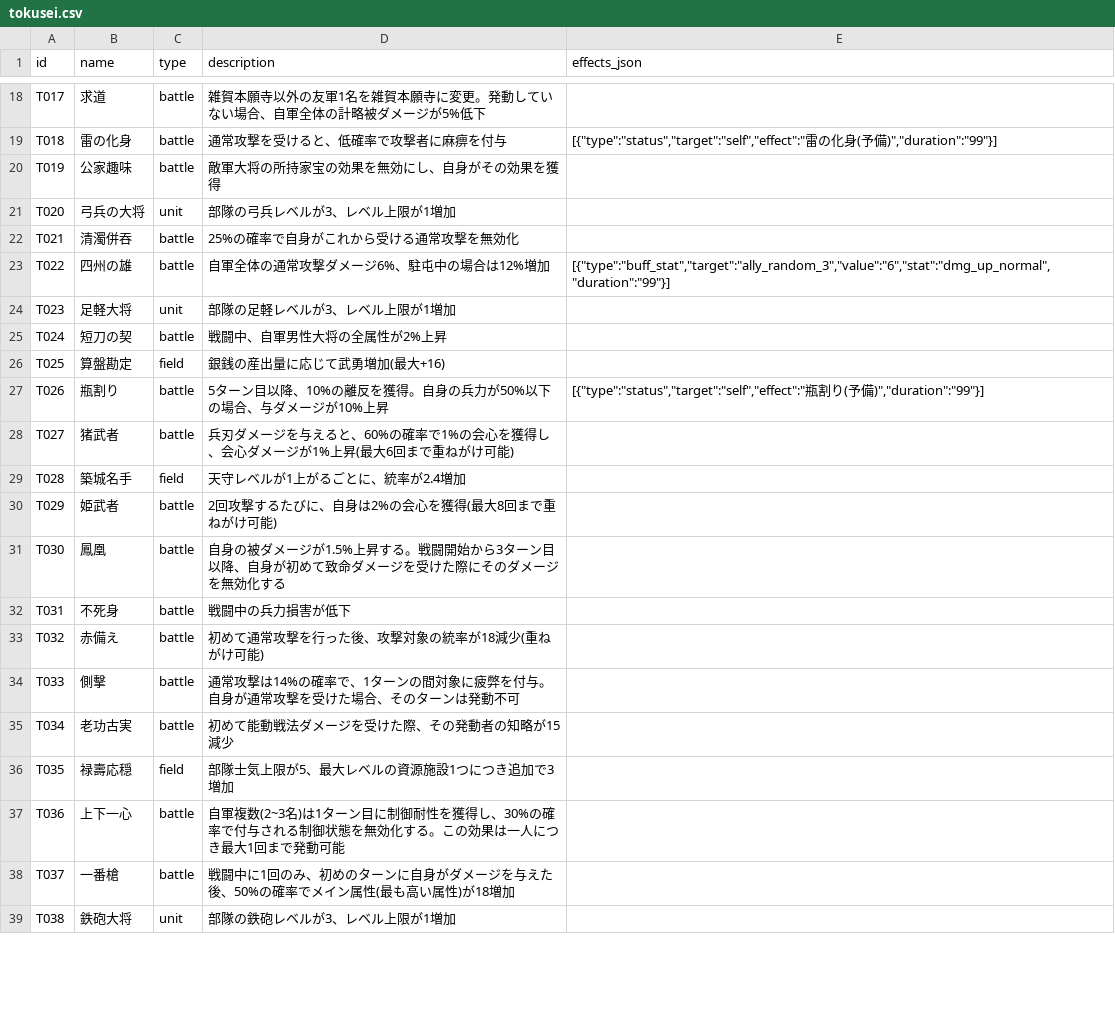
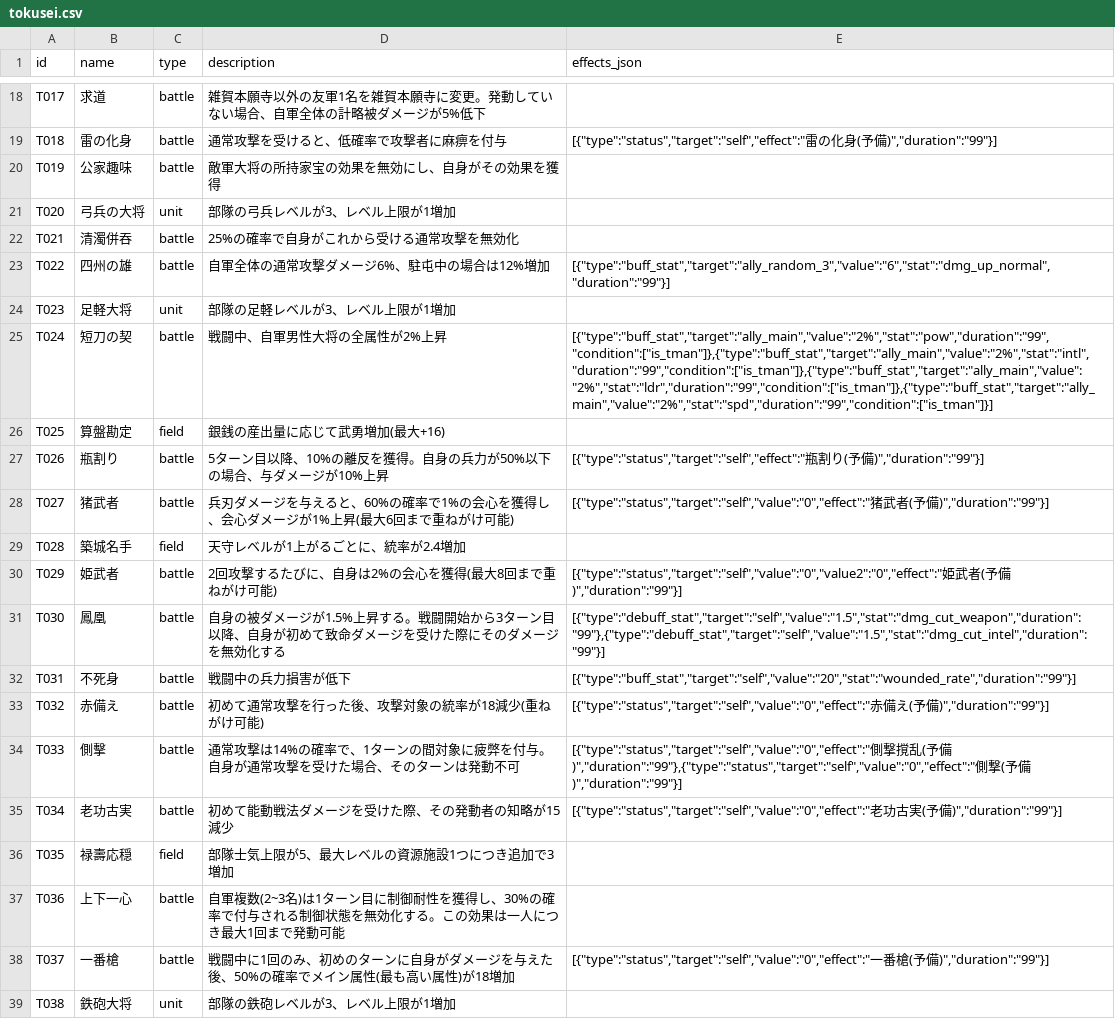
Before and after one commit to Choco-Gitbo/nobu-sinsen-DB, a CSV file: data/tokusei.csv, drawn as a sheet; only a part is shown, gaps mark what is left out; the diff covers the shown part only.

```diff
--- a/data/tokusei.csv
+++ b/data/tokusei.csv
@@ -24,16 +24,16 @@ T022,四州の雄,battle,自軍全体の通常攻撃ダメージ6%、駐屯中
 T023,足軽大将,unit,部隊の足軽レベルが3、レベル上限が1増加,
-T024,短刀の契,battle,戦闘中、自軍男性大将の全属性が2%上昇,
+T024,短刀の契,battle,戦闘中、自軍男性大将の全属性が2%上昇,"[{""type"":""buff_stat"",""target"":""ally_main"",""value"":""2%"",""stat"":""pow"",""duration"":""99"",""condition"":[""is_tman""]},{""type"":""buff_stat"",""target"":""ally_main"",""value"":""2%"",""stat"":""intl"",""duration"":""99"",""condition"":[""is_tman""]},{""type"":""buff_stat"",""target"":""ally_main"",""value"":""2%"",""stat"":""ldr"",""duration"":""99"",""condition"":[""is_tman""]},{""type"":""buff_stat"",""target"":""ally_main"",""value"":""2%"",""stat"":""spd"",""duration"":""99"",""condition"":[""is_tman""]}]"
 T025,算盤勘定,field,銀銭の産出量に応じて武勇増加(最大+16),
 T026,瓶割り,battle,5ターン目以降、10%の離反を獲得。自身の兵力が50%以下の場合、与ダメージが10%上昇,"[{""type"":""status"",""target"":""self"",""effect"":""瓶割り(予備)"",""duration"":""99""}]"
-T027,猪武者,battle,兵刃ダメージを与えると、60%の確率で1%の会心を獲得し、会心ダメージが1%上昇(最大6回まで重ねがけ可能),
+T027,猪武者,battle,兵刃ダメージを与えると、60%の確率で1%の会心を獲得し、会心ダメージが1%上昇(最大6回まで重ねがけ可能),"[{""type"":""status"",""target"":""self"",""value"":""0"",""effect"":""猪武者(予備)"",""duration"":""99""}]"
 T028,築城名手,field,天守レベルが1上がるごとに、統率が2.4増加,
-T029,姫武者,battle,2回攻撃するたびに、自身は2%の会心を獲得(最大8回まで重ねがけ可能),
-T030,鳳凰,battle,自身の被ダメージが1.5%上昇する。戦闘開始から3ターン目以降、自身が初めて致命ダメージを受けた際にそのダメージを無効化する,
-T031,不死身,battle,戦闘中の兵力損害が低下,
-T032,赤備え,battle,初めて通常攻撃を行った後、攻撃対象の統率が18減少(重ねがけ可能),
-T033,側擊,battle,通常攻撃は14%の確率で、1ターンの間対象に疲弊を付与。自身が通常攻撃を受けた場合、そのターンは発動不可,
-T034,老功古実,battle,初めて能動戦法ダメージを受けた際、その発動者の知略が15減少,
+T029,姫武者,battle,2回攻撃するたびに、自身は2%の会心を獲得(最大8回まで重ねがけ可能),"[{""type"":""status"",""target"":""self"",""value"":""0"",""value2"":""0"",""effect"":""姫武者(予備)"",""duration"":""99""}]"
+T030,鳳凰,battle,自身の被ダメージが1.5%上昇する。戦闘開始から3ターン目以降、自身が初めて致命ダメージを受けた際にそのダメージを無効化する,"[{""type"":""debuff_stat"",""target"":""self"",""value"":""1.5"",""stat"":""dmg_cut_weapon"",""duration"":""99""},{""type"":""debuff_stat"",""target"":""self"",""value"":""1.5"",""stat"":""dmg_cut_intel"",""duration"":""99""}]"
+T031,不死身,battle,戦闘中の兵力損害が低下,"[{""type"":""buff_stat"",""target"":""self"",""value"":""20"",""stat"":""wounded_rate"",""duration"":""99""}]"
+T032,赤備え,battle,初めて通常攻撃を行った後、攻撃対象の統率が18減少(重ねがけ可能),"[{""type"":""status"",""target"":""self"",""value"":""0"",""effect"":""赤備え(予備)"",""duration"":""99""}]"
+T033,側擊,battle,通常攻撃は14%の確率で、1ターンの間対象に疲弊を付与。自身が通常攻撃を受けた場合、そのターンは発動不可,"[{""type"":""status"",""target"":""self"",""value"":""0"",""effect"":""側撃撹乱(予備)"",""duration"":""99""},{""type"":""status"",""target"":""self"",""value"":""0"",""effect"":""側撃(予備)"",""duration"":""99""}]"
+T034,老功古実,battle,初めて能動戦法ダメージを受けた際、その発動者の知略が15減少,"[{""type"":""status"",""target"":""self"",""value"":""0"",""effect"":""老功古実(予備)"",""duration"":""99""}]"
 T035,禄壽応穏,field,部隊士気上限が5、最大レベルの資源施設1つにつき追加で3増加,
 T036,上下一心,battle,自軍複数(2~3名)は1ターン目に制御耐性を獲得し、30%の確率で付与される制御状態を無効化する。この効果は一人につき最大1回まで発動可能,
-T037,一番槍,battle,戦闘中に1回のみ、初めのターンに自身がダメージを与えた後、50%の確率でメイン属性(最も高い属性)が18増加,
+T037,一番槍,battle,戦闘中に1回のみ、初めのターンに自身がダメージを与えた後、50%の確率でメイン属性(最も高い属性)が18増加,"[{""type"":""status"",""target"":""self"",""value"":""0"",""effect"":""一番槍(予備)"",""duration"":""99""}]"
 T038,鉄砲大将,unit,部隊の鉄砲レベルが3、レベル上限が1増加,
```
Also changed, not shown: 6 added rows and 15 edited cells elsewhere in this file, data/busho.csv, 1 other file.
